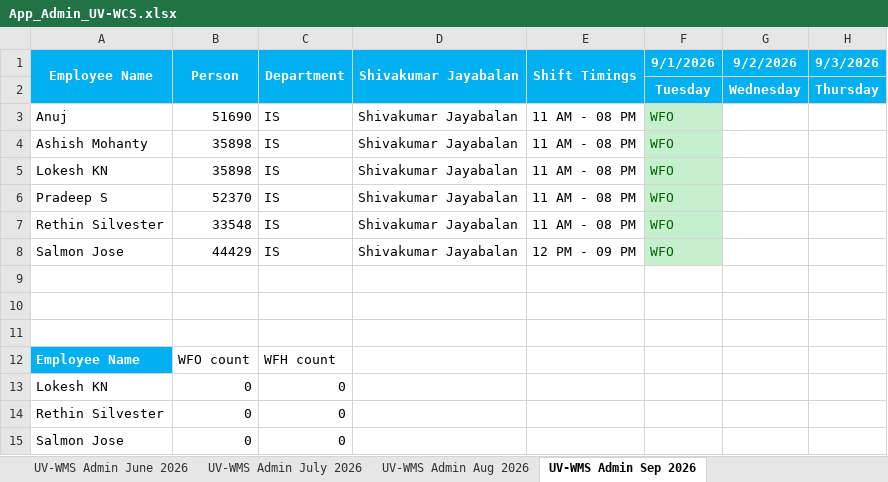
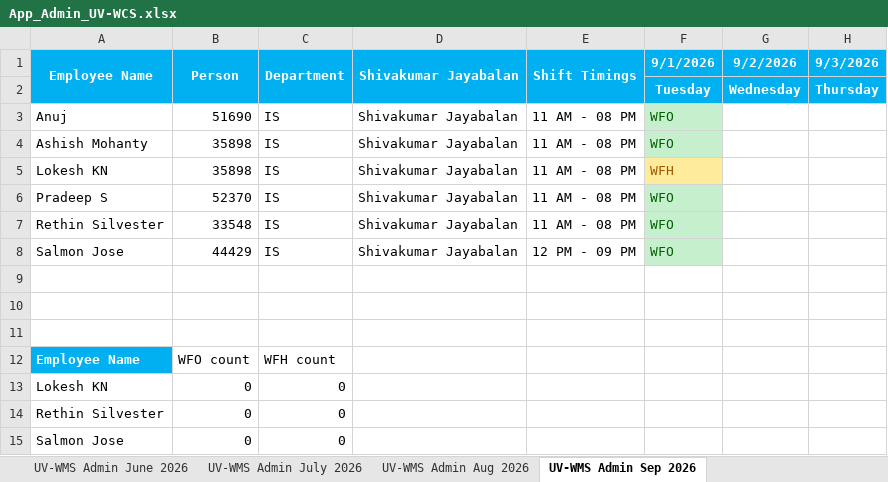
Before and after one commit to rethinsilvester/wfo-tracker, an Excel workbook: data/App_Admin_UV-WCS.xlsx, sheet UV-WMS Admin Sep 2026, drawn as a sheet; only a part is shown; values as stored, in another font and other column widths than the file's, no borders; conditional formats not drawn; the diff names each change by its address in the sheet, - before the commit and + after, or states it on an @@ line.

```diff
--- a/data/App_Admin_UV-WCS.xlsx (sheet UV-WMS Admin Sep 2026)
+++ b/data/App_Admin_UV-WCS.xlsx (sheet UV-WMS Admin Sep 2026)
-F5 (9/1/2026): WFO
+F5 (9/1/2026): WFH
@@ F5 fill: #C6EFCE → #FFEB9C, text colour: #006100 → #9C5700 @@
```
Also changed, not shown: 2 other files.
